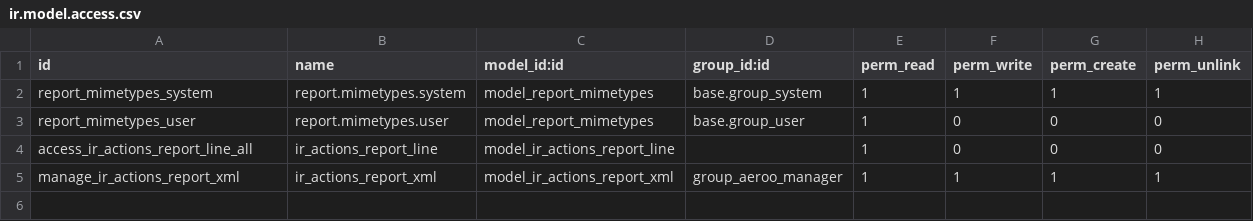
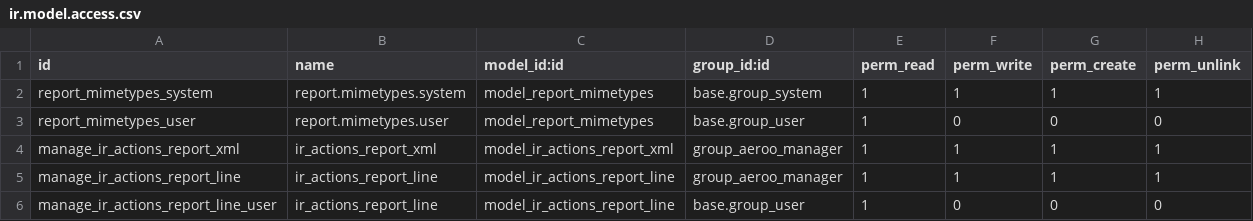
Before and after one commit to savoirfairelinux/aeroo_reports, a CSV file: security/ir.model.access.csv, drawn as a sheet; removed rows and columns are numbered as before the commit, all else as after; the diff names each change by its address in the sheet, - before the commit and + after, or states it on an @@ line.

Commit message:
Fix access with reports generated from cmis

```diff
--- a/security/ir.model.access.csv
+++ b/security/ir.model.access.csv
-row 4: access_ir_actions_report_line_all | ir_actions_report_line | model_ir_actions_report_line |  | 1 | 0 | 0 | 0
+row 5: manage_ir_actions_report_line | ir_actions_report_line | model_ir_actions_report_line | group_aeroo_manager | 1 | 1 | 1 | 1
+row 6: manage_ir_actions_report_line_user | ir_actions_report_line | model_ir_actions_report_line | base.group_user | 1 | 0 | 0 | 0
```
Also changed, not shown: 2 other files.
